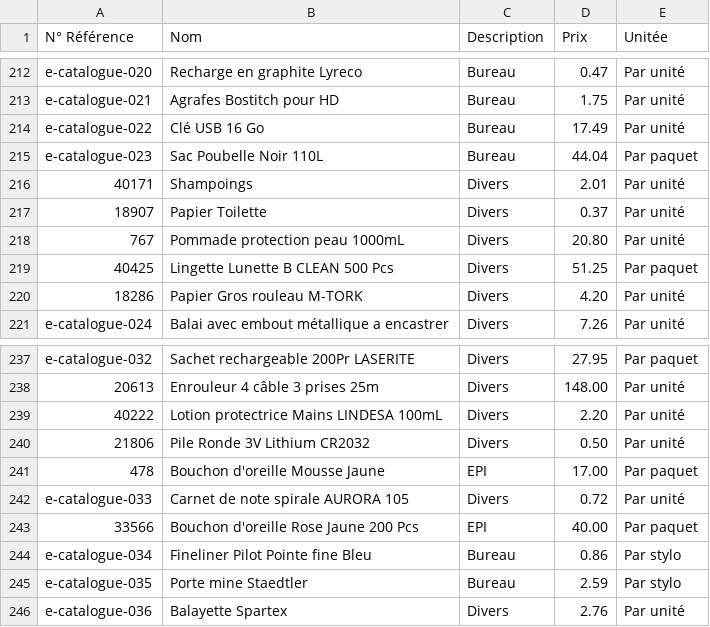
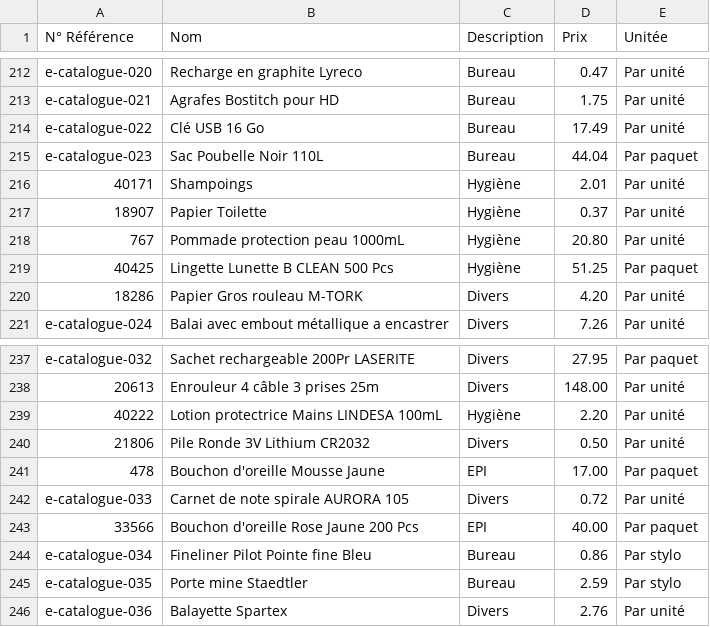
Before and after one commit to kadyann/epi-commandes-app, a CSV file: articles.csv, drawn as a sheet; only a part is shown, gaps mark what is left out.

Commit message:
FIX: Corriger catégorie Hygiène - Déplacement articles + amélioration logique anti-confusion gel/semelle

```diff
--- a/articles.csv
+++ b/articles.csv
@@ -215,6 +215,6 @@ e-catalogue-022,Clé USB 16 Go,Bureau,17.49,Par unité
 e-catalogue-023,Sac Poubelle Noir 110L,Bureau,44.04,Par paquet
-40171,Shampoings,Divers,2.01,Par unité
-18907,Papier Toilette,Divers,0.37,Par unité
-767,Pommade protection peau 1000mL,Divers,20.80,Par unité
-40425,Lingette Lunette B CLEAN 500 Pcs,Divers,51.25,Par paquet
+40171,Shampoings,Hygiène,2.01,Par unité
+18907,Papier Toilette,Hygiène,0.37,Par unité
+767,Pommade protection peau 1000mL,Hygiène,20.80,Par unité
+40425,Lingette Lunette B CLEAN 500 Pcs,Hygiène,51.25,Par paquet
 18286,Papier Gros rouleau M-TORK,Divers,4.20,Par unité
@@ -238,3 +238,3 @@ e-catalogue-032,Sachet rechargeable 200Pr LASERITE,Divers,27.95,Par paquet
 20613,Enrouleur 4 câble 3 prises 25m,Divers,148.00,Par unité
-40222,Lotion protectrice Mains LINDESA 100mL,Divers,2.20,Par unité
+40222,Lotion protectrice Mains LINDESA 100mL,Hygiène,2.20,Par unité
 21806,Pile Ronde 3V Lithium CR2032,Divers,0.50,Par unité
```
Also changed, not shown: 2 other files.
